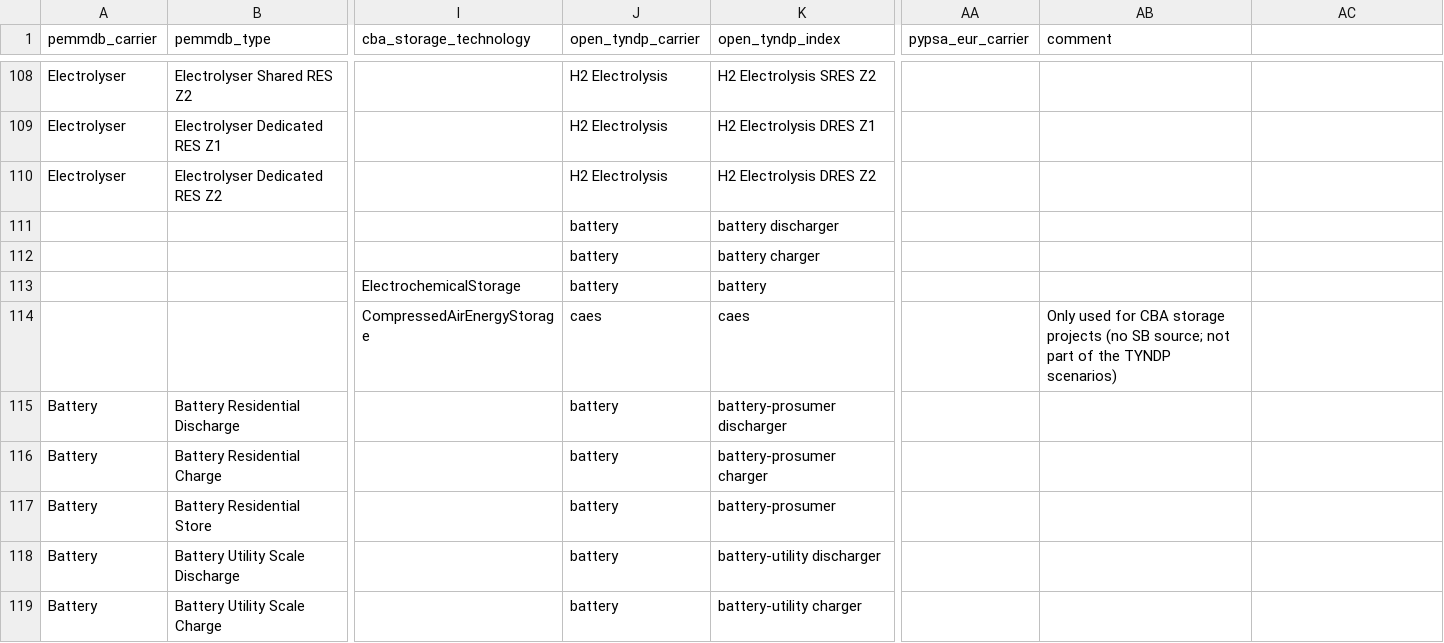
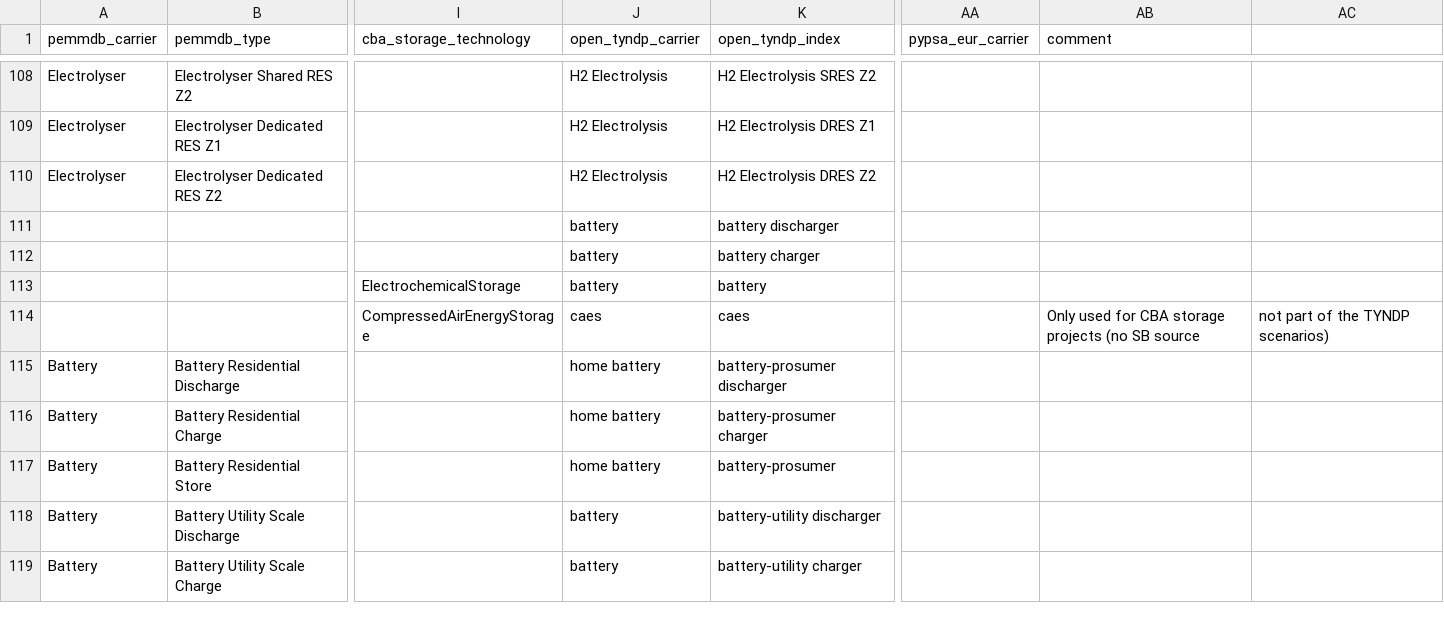
Before and after one commit to open-energy-transition/open-tyndp, a CSV file: data/tyndp_technology_map.csv, drawn as a sheet; only a part is shown, gaps mark what is left out; the diff names each change by its address in the sheet, - before the commit and + after, or states it on an @@ line.

Commit message:
change carrier name to home battery

```diff
--- a/data/tyndp_technology_map.csv
+++ b/data/tyndp_technology_map.csv
-AB114 (comment): …(no SB source; not part of the TYNDP scenarios)
+AB114 (comment): …(no SB source
-AC114: (empty)
+AC114: not part of the TYNDP scenarios)
-J115:J117 (open_tyndp_carrier): battery
+J115:J117 (open_tyndp_carrier): home battery
```
Also changed, not shown: 1 other file.
